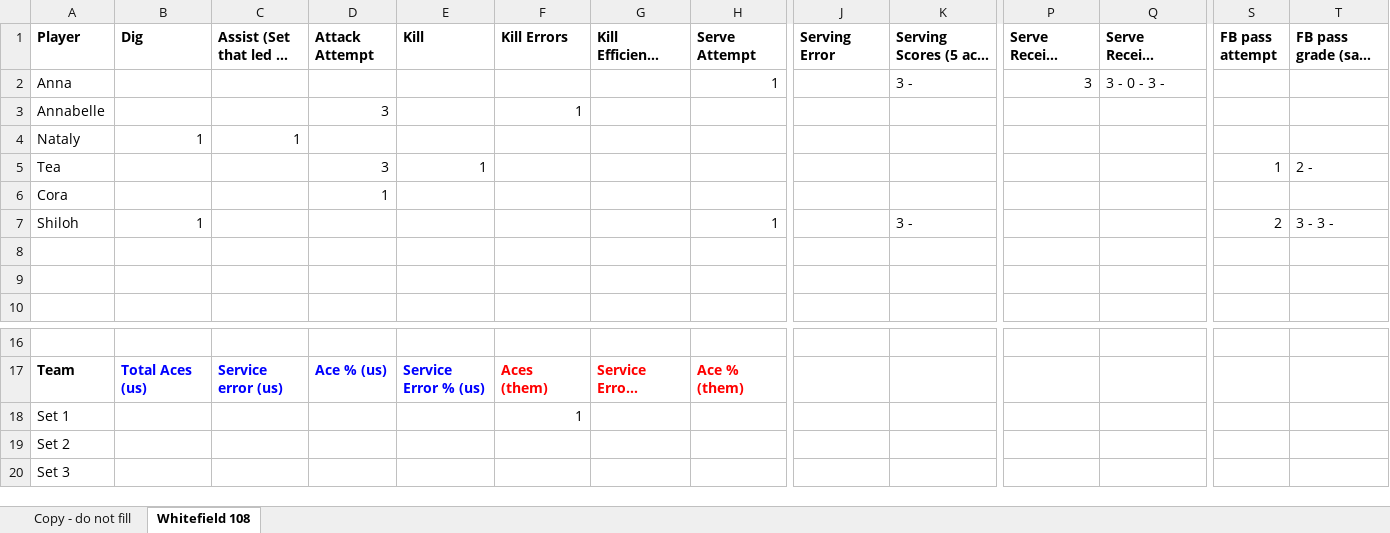
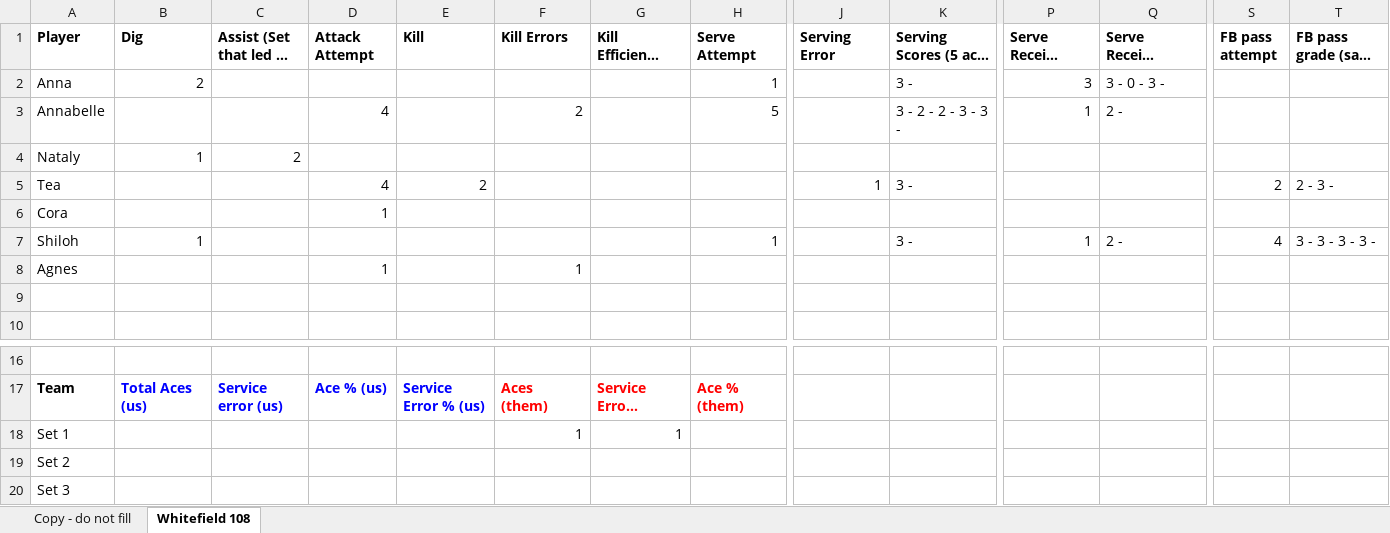
Before and after one commit to clancyred/defenders-volleyball, an Excel workbook: source/varsity_stat_workbook.xlsx, sheet Whitefield 108, drawn as a sheet; only a part is shown, gaps mark what is left out; long unchanged cells end in …; values as stored, in another font and other column widths than the file's, no borders; charts and pictures not drawn; removed rows and columns are numbered as before the commit, all else as after; rows hold the shown columns only; the diff names each change by its address in the sheet, - before the commit and + after, or states it on an @@ line.

Commit message:
Update stat workbook from Google Sheet

```diff
--- a/source/varsity_stat_workbook.xlsx (sheet Whitefield 108)
+++ b/source/varsity_stat_workbook.xlsx (sheet Whitefield 108)
-B2 (Dig): (empty)
+B2 (Dig): 2
-row 3: Annabelle |  |  | 3 |  | 1
+row 3: Annabelle |  |  | 4 |  | 2 |  | 5 |  | 3 - 2 - 2 - 3 - 3 - | 1 | 2 -
-C4 (Assist (Set that led to Kill)): 1
+C4 (Assist (Set that led to Kill)): 2
-row 5: Tea |  |  | 3 | 1 |  |  |  |  |  |  |  | 1 | 2 -
+row 5: Tea |  |  | 4 | 2 |  |  |  | 1 | 3 - |  |  | 2 | 2 - 3 -
-P7 (Serve Receive Attempt): (empty)
+P7 (Serve Receive Attempt): 1
-Q7: (empty)
+Q7: 2 -
-S7 (FB pass attempt): 2
+S7 (FB pass attempt): 4
-T7: 3 - 3 -
+T7: 3 - 3 - 3 - 3 -
-row 8: (empty)
+row 8: Agnes |  |  | 1 |  | 1
-G18: (empty)
+G18: 1
```
